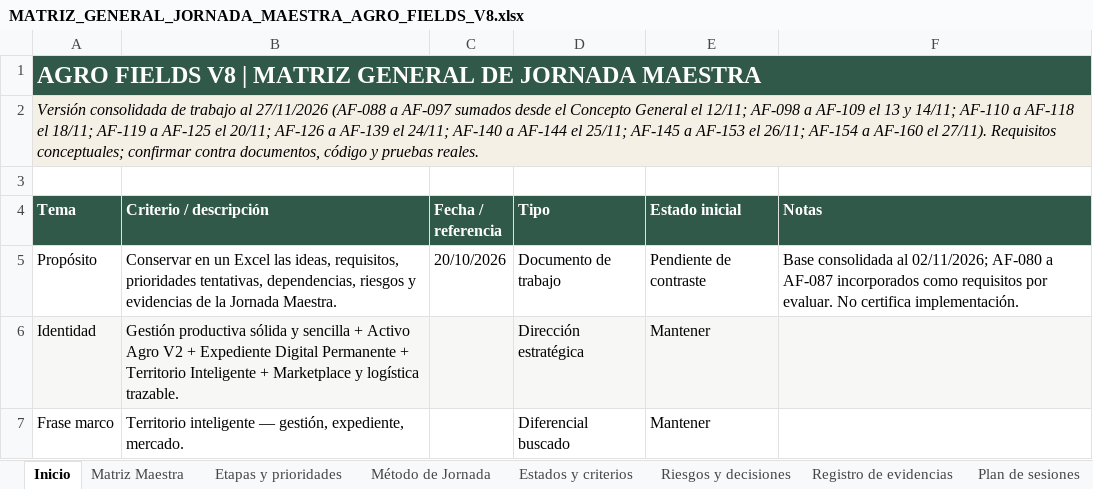
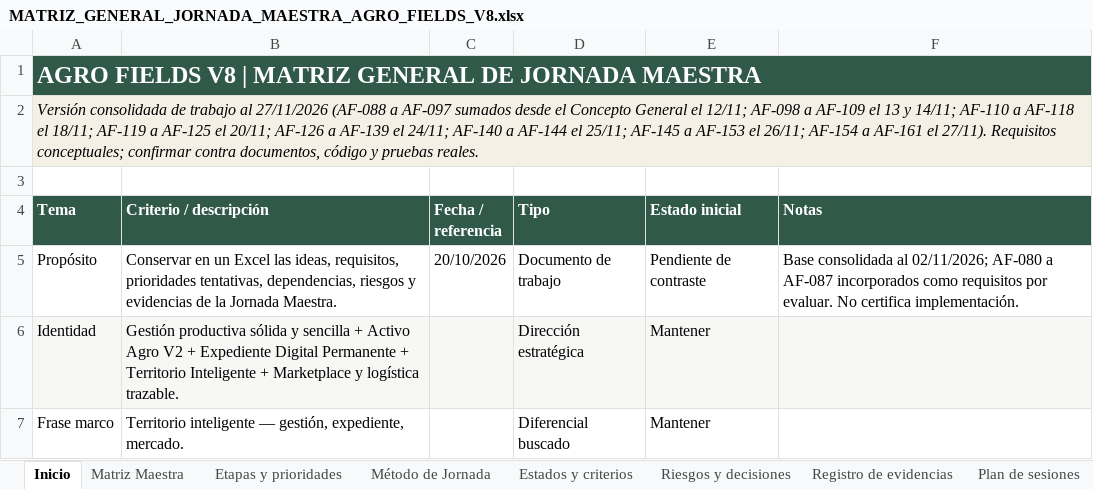
Before and after one commit to jgiacomin/agro_fields, an Excel workbook: docs/MATRIZ_GENERAL_JORNADA_MAESTRA_AGRO_FIELDS_V8.xlsx, sheet Inicio, drawn as a sheet; only a part is shown; values as stored, in another font and other column widths than the file's, no borders; table styles not drawn; the diff names each change by its address in the sheet, - before the commit and + after, or states it on an @@ line.

```diff
--- a/docs/MATRIZ_GENERAL_JORNADA_MAESTRA_AGRO_FIELDS_V8.xlsx (sheet Inicio)
+++ b/docs/MATRIZ_GENERAL_JORNADA_MAESTRA_AGRO_FIELDS_V8.xlsx (sheet Inicio)
-A2 (Tema): …AF-154 a AF-160 el 27/11).…
+A2 (Tema): …AF-154 a AF-161 el 27/11).…
```
Also changed, not shown: sheet Matriz Maestra, 5 other files.
